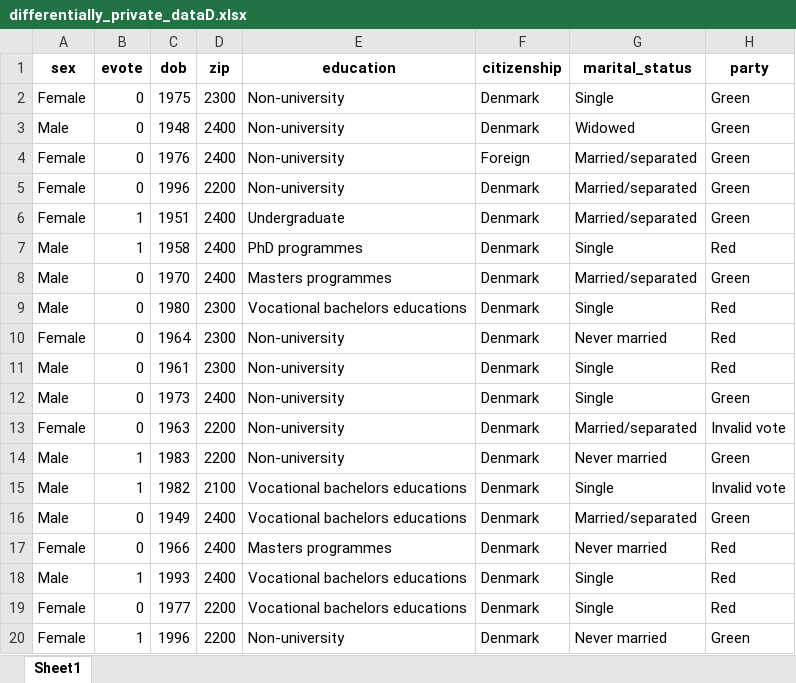
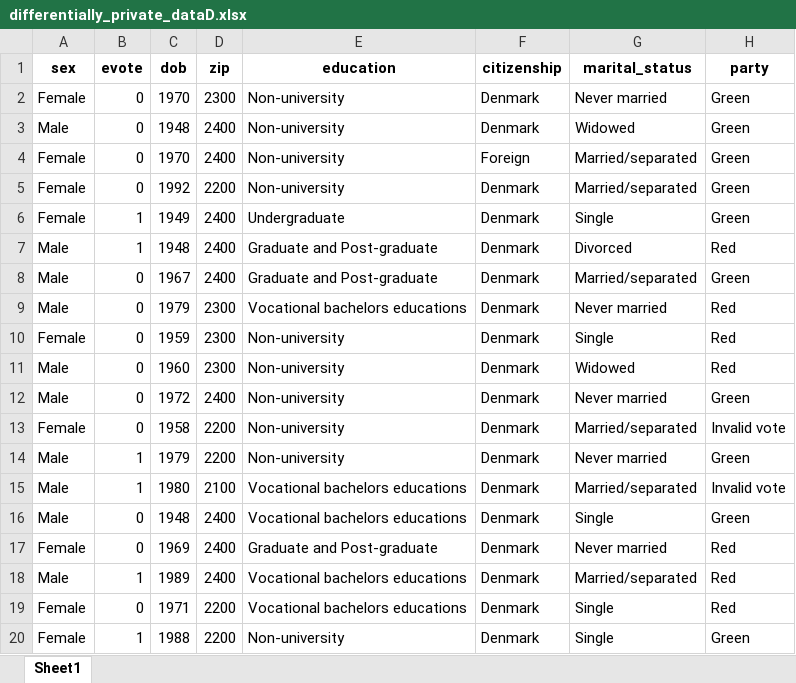
Before and after one commit to jakubmraz/security-and-privacy-project, an Excel workbook: differentially_private_dataD.xlsx, sheet Sheet1, drawn as a sheet; only a part is shown; values as stored, in another font and other column widths than the file's, no borders; the diff covers the shown part only; the diff names each change by its address in the sheet, - before the commit and + after, or states it on an @@ line.

```diff
--- a/differentially_private_dataD.xlsx (sheet Sheet1)
+++ b/differentially_private_dataD.xlsx (sheet Sheet1)
-C2 (dob): 1975
+C2 (dob): 1970
-G2 (marital_status): Single
+G2 (marital_status): Never married
-C4 (dob): 1976
+C4 (dob): 1970
-C5 (dob): 1996
+C5 (dob): 1992
-C6 (dob): 1951
+C6 (dob): 1949
-G6 (marital_status): Married/separated
+G6 (marital_status): Single
-C7 (dob): 1958
+C7 (dob): 1948
-E7 (education): PhD programmes
+E7 (education): Graduate and Post-graduate
-G7 (marital_status): Single
+G7 (marital_status): Divorced
-C8 (dob): 1970
+C8 (dob): 1967
-E8 (education): Masters programmes
+E8 (education): Graduate and Post-graduate
-C9 (dob): 1980
+C9 (dob): 1979
-G9 (marital_status): Single
+G9 (marital_status): Never married
-C10 (dob): 1964
+C10 (dob): 1959
-G10 (marital_status): Never married
+G10 (marital_status): Single
-C11 (dob): 1961
+C11 (dob): 1960
-G11 (marital_status): Single
+G11 (marital_status): Widowed
-C12 (dob): 1973
+C12 (dob): 1972
-G12 (marital_status): Single
+G12 (marital_status): Never married
-C13 (dob): 1963
+C13 (dob): 1958
-C14 (dob): 1983
+C14 (dob): 1979
-C15 (dob): 1982
+C15 (dob): 1980
-G15 (marital_status): Single
+G15 (marital_status): Married/separated
-C16 (dob): 1949
+C16 (dob): 1948
-G16 (marital_status): Married/separated
+G16 (marital_status): Single
-C17 (dob): 1966
+C17 (dob): 1969
-E17 (education): Masters programmes
+E17 (education): Graduate and Post-graduate
-C18 (dob): 1993
+C18 (dob): 1989
-G18 (marital_status): Single
+G18 (marital_status): Married/separated
-C19 (dob): 1977
+C19 (dob): 1971
-C20 (dob): 1996
+C20 (dob): 1988
-G20 (marital_status): Never married
+G20 (marital_status): Single
```
Also changed, not shown: 261 edited cells elsewhere in this sheet, even_more_and_more_private_data.xlsx, 3 other files.
